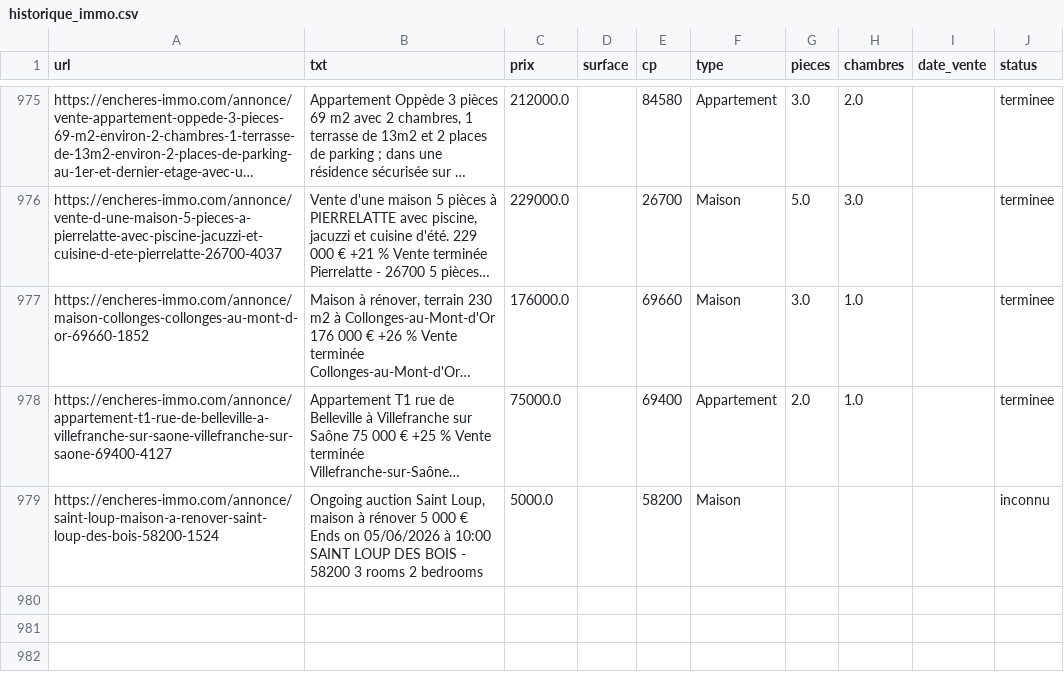
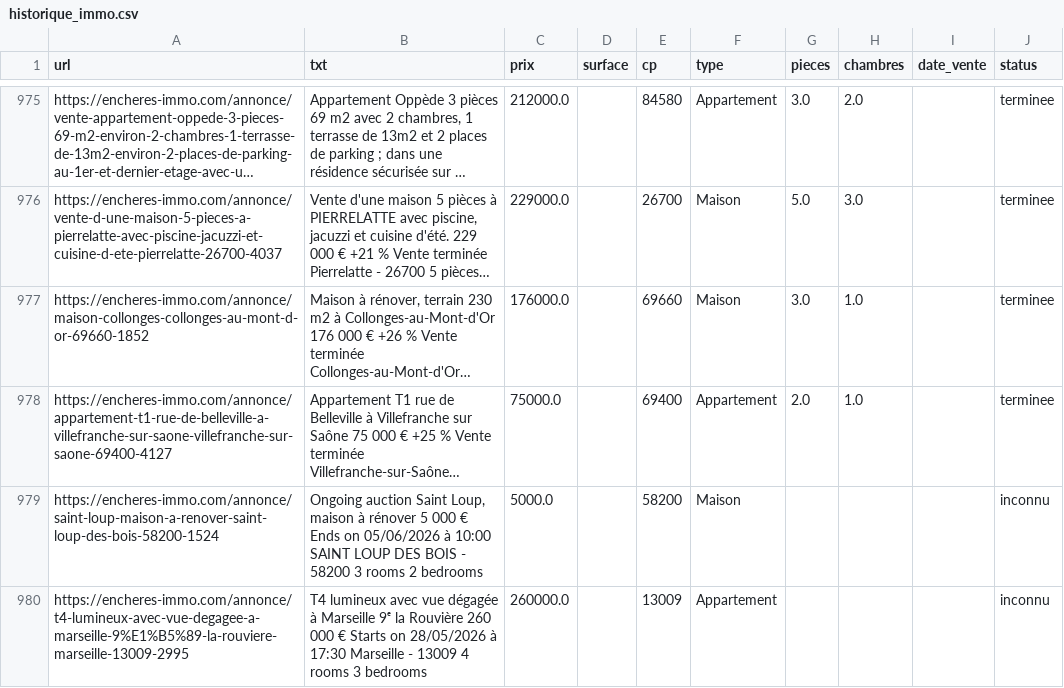
Before and after one commit to mathiasrou/viager-scraper, a CSV file: historique_immo.csv, drawn as a sheet; only a part is shown, gaps mark what is left out; long unchanged cells end in …; the diff names each change by its address in the sheet, - before the commit and + after, or states it on an @@ line.

```diff
--- a/historique_immo.csv
+++ b/historique_immo.csv
+row 980: https://encheres-immo.com/annonce/t4-lumineux-avec-vue-degagee-a-marseille-9%E1%B5%89-la-rouviere-marseille-13009-2995 | T4 lumineux avec vue dégagée à Marseille 9ᵉ la Rouvière 260 000 € Starts on 28/05/2026 à 17:30 Marseille - 13009 4 rooms 3 bedrooms | 260000.0 |  | 13009 | Appartement |  |  |  | inconnu
```
Also changed, not shown: historique_avoventes.csv.
